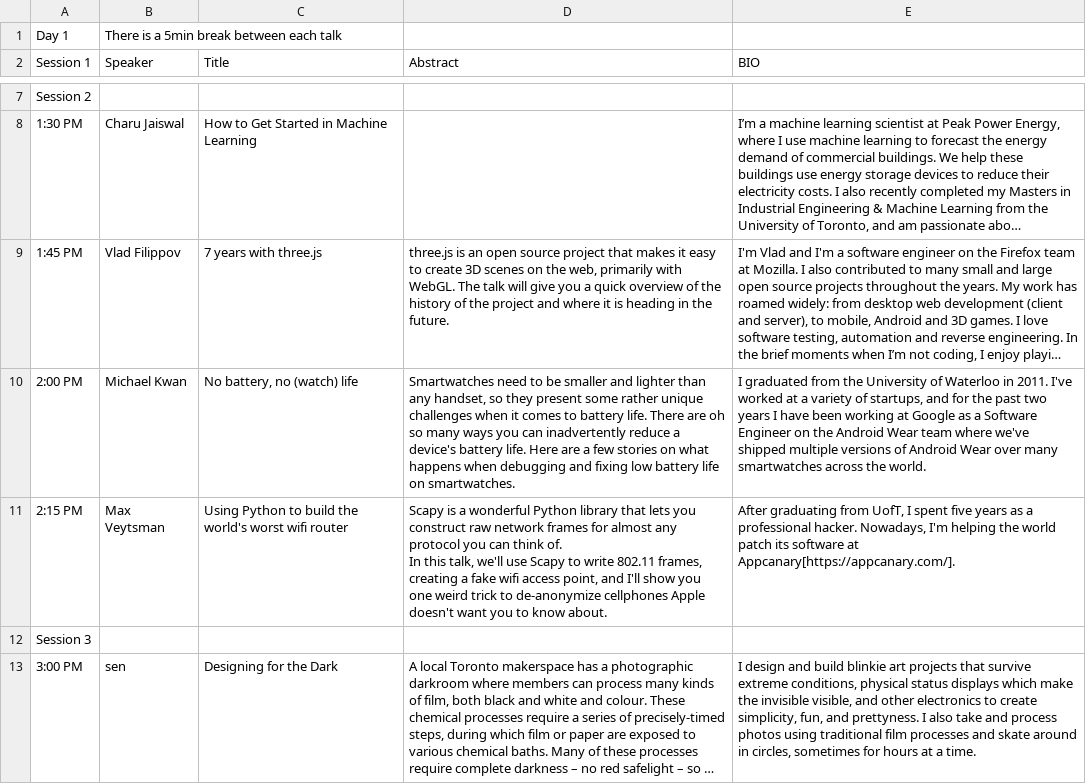
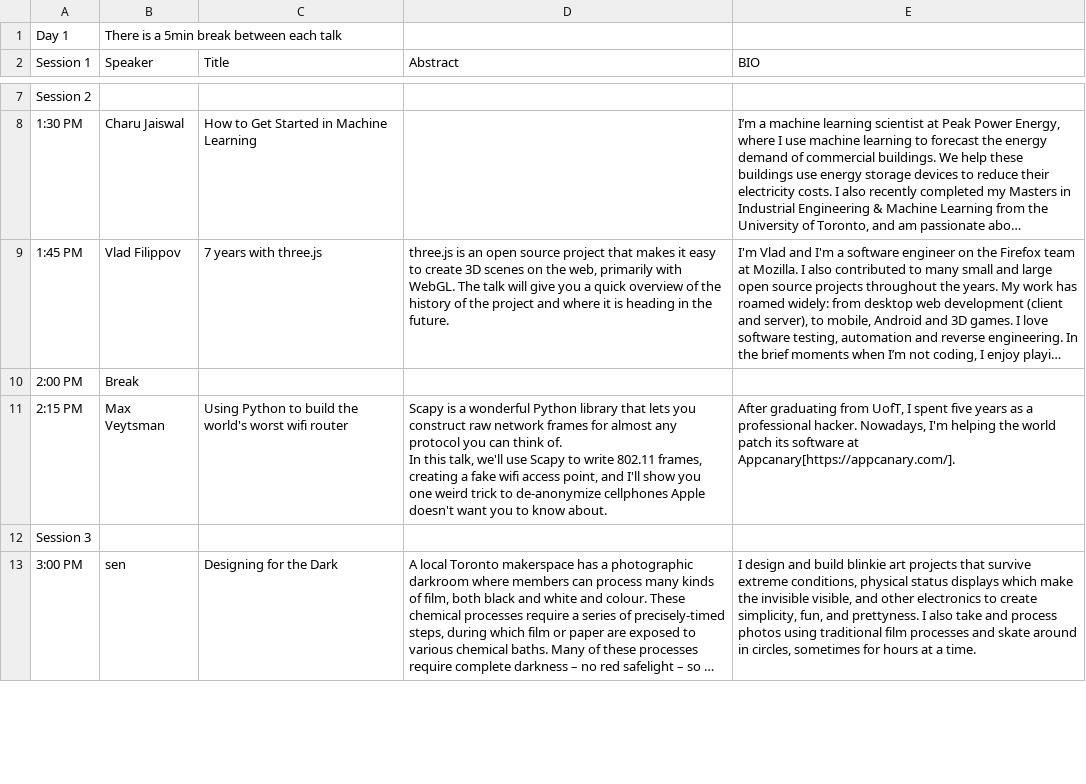
Before and after one commit to rainshen49/hellocon, a CSV file: data/HelloCon Schedule - Speaker.csv, drawn as a sheet; only a part is shown, gaps mark what is left out; long unchanged cells end in …; removed rows and columns are numbered as before the commit, all else as after; the diff names each change by its address in the sheet, - before the commit and + after, or states it on an @@ line.

Commit message:
take out Michael

```diff
--- a/data/HelloCon Schedule - Speaker.csv
+++ b/data/HelloCon Schedule - Speaker.csv
-row 10: 2:00 PM | Michael Kwan | No battery, no (watch) life | Smartwatches need to be smaller and lighter than any handset, so they present some rather unique challenges when it comes to battery life. There are oh so many ways you can inadvertently reduce a device's battery life. Here are a few stories on what happens when debugging and fixing low battery life on smartwatches. | I graduated from the University of Waterloo in 2011. I've worked at a variety of startups, and for the past two years I have been working at Google as a Software Engineer on the Android Wear team where we've shipped multiple versions of Android Wear over many smartwatches across the world.
+row 10: 2:00 PM | Break
```
